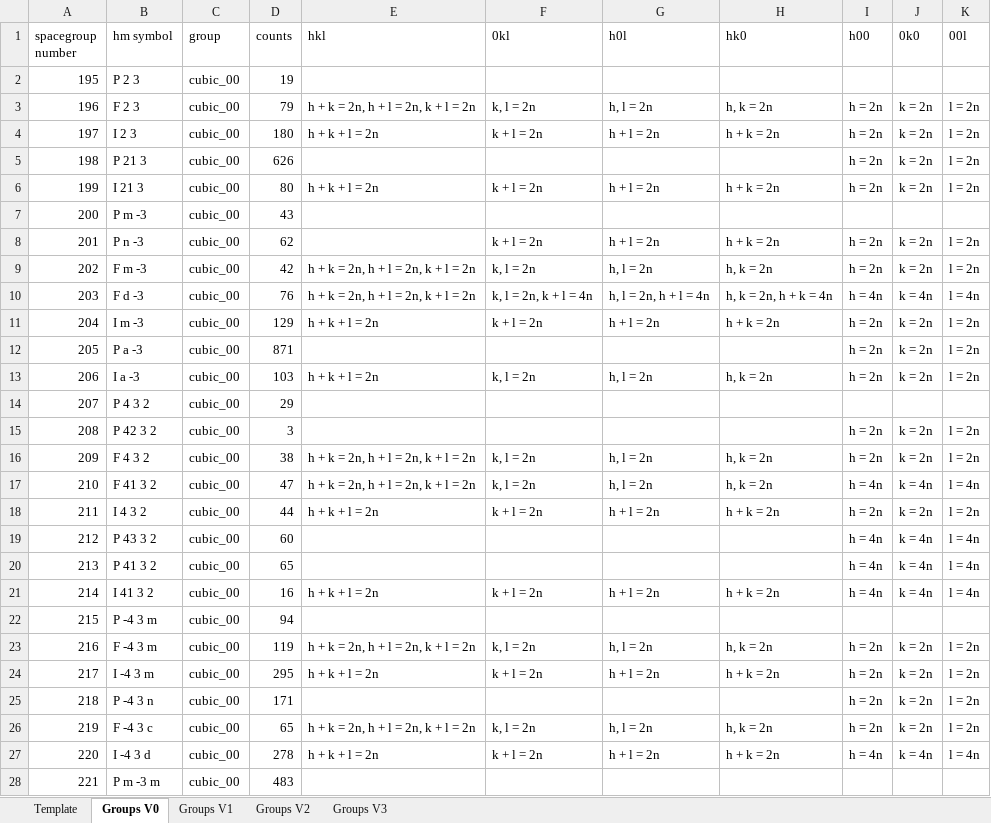
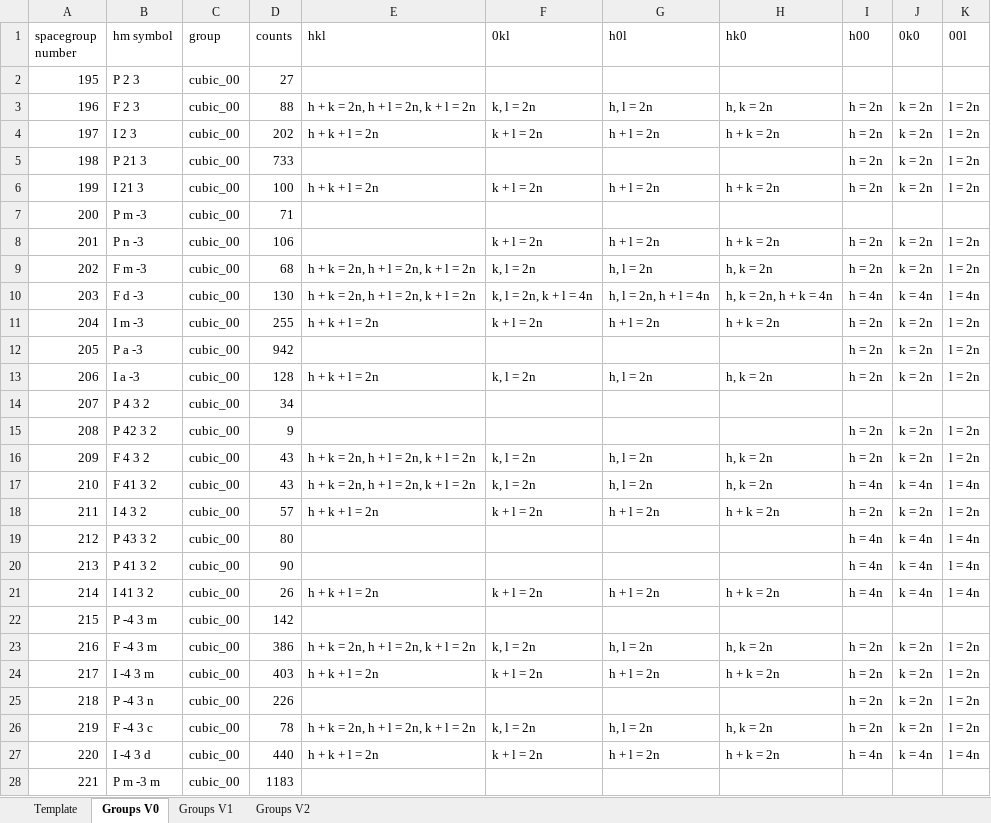
Before and after one commit to dwmoreau/MLI, an Excel workbook: data/GroupSpec_cubic.xlsx, sheet Groups V0, drawn as a sheet; only a part is shown; values as stored, in another font and other column widths than the file's, no borders; the diff covers the shown part only; the diff names each change by its address in the sheet, - before the commit and + after, or states it on an @@ line.

```diff
--- a/data/GroupSpec_cubic.xlsx (sheet Groups V0)
+++ b/data/GroupSpec_cubic.xlsx (sheet Groups V0)
-sheet tab: Groups V3
-D2 (counts): 19
+D2 (counts): 27
-D3 (counts): 79
+D3 (counts): 88
-D4 (counts): 180
+D4 (counts): 202
-D5 (counts): 626
+D5 (counts): 733
-D6 (counts): 80
+D6 (counts): 100
-D7 (counts): 43
+D7 (counts): 71
-D8 (counts): 62
+D8 (counts): 106
-D9 (counts): 42
+D9 (counts): 68
-D10 (counts): 76
+D10 (counts): 130
-D11 (counts): 129
+D11 (counts): 255
-D12 (counts): 871
+D12 (counts): 942
-D13 (counts): 103
+D13 (counts): 128
-D14 (counts): 29
+D14 (counts): 34
-D15 (counts): 3
+D15 (counts): 9
-D16 (counts): 38
+D16 (counts): 43
-D17 (counts): 47
+D17 (counts): 43
-D18 (counts): 44
+D18 (counts): 57
-D19 (counts): 60
+D19 (counts): 80
-D20 (counts): 65
+D20 (counts): 90
-D21 (counts): 16
+D21 (counts): 26
-D22 (counts): 94
+D22 (counts): 142
-D23 (counts): 119
+D23 (counts): 386
-D24 (counts): 295
+D24 (counts): 403
-D25 (counts): 171
+D25 (counts): 226
-D26 (counts): 65
+D26 (counts): 78
-D27 (counts): 278
+D27 (counts): 440
-D28 (counts): 483
+D28 (counts): 1183
```
Also changed, not shown: 9 edited cells elsewhere in this sheet, sheet Groups V2, sheet Groups V1, sheet Template, 6 other files.
